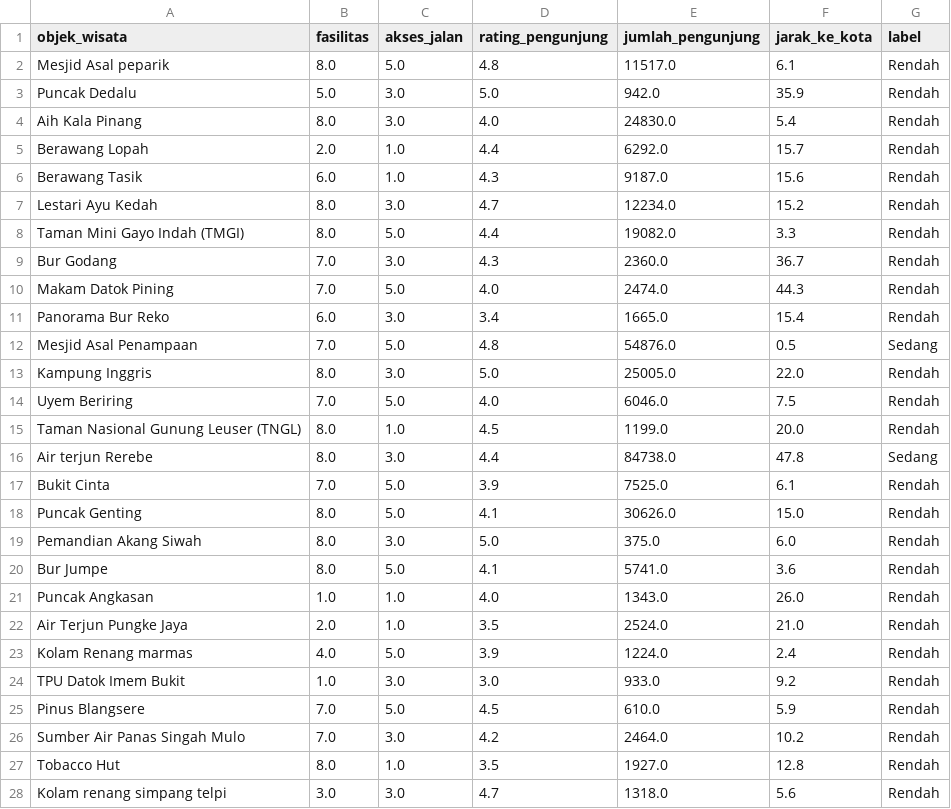
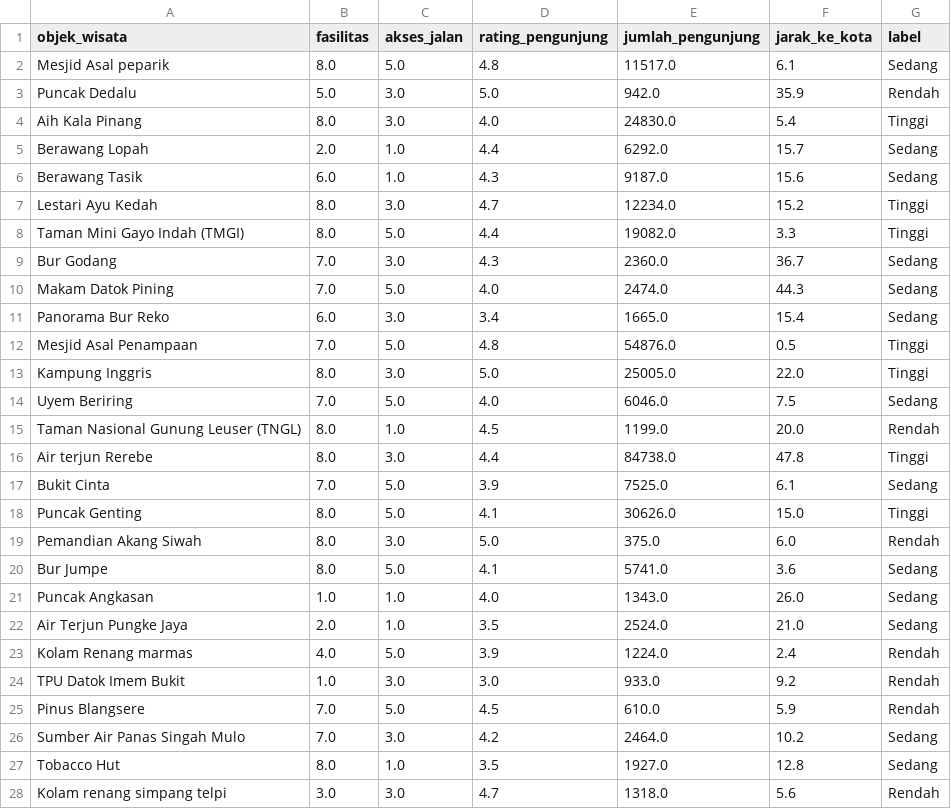
Before and after one commit to Khairul122/wisata_rf, a CSV file: model/data_random_forest.csv, drawn as a sheet; only a part is shown; the diff covers the shown part only.

```diff
--- a/model/data_random_forest.csv
+++ b/model/data_random_forest.csv
@@ -1,23 +1,23 @@
 objek_wisata,fasilitas,akses_jalan,rating_pengunjung,jumlah_pengunjung,jarak_ke_kota,label
-Mesjid Asal peparik,8.0,5.0,4.8,11517.0,6.1,Rendah
+Mesjid Asal peparik,8.0,5.0,4.8,11517.0,6.1,Sedang
 Puncak Dedalu,5.0,3.0,5.0,942.0,35.9,Rendah
-Aih Kala Pinang ,8.0,3.0,4.0,24830.0,5.4,Rendah
-Berawang Lopah,2.0,1.0,4.4,6292.0,15.7,Rendah
-Berawang Tasik,6.0,1.0,4.3,9187.0,15.6,Rendah
-Lestari Ayu Kedah,8.0,3.0,4.7,12234.0,15.2,Rendah
-Taman Mini Gayo Indah (TMGI),8.0,5.0,4.4,19082.0,3.3,Rendah
-Bur Godang,7.0,3.0,4.3,2360.0,36.7,Rendah
-Makam Datok Pining,7.0,5.0,4.0,2474.0,44.3,Rendah
-Panorama Bur Reko,6.0,3.0,3.4,1665.0,15.4,Rendah
-Mesjid Asal Penampaan,7.0,5.0,4.8,54876.0,0.5,Sedang
-Kampung Inggris,8.0,3.0,5.0,25005.0,22.0,Rendah
-Uyem Beriring,7.0,5.0,4.0,6046.0,7.5,Rendah
+Aih Kala Pinang ,8.0,3.0,4.0,24830.0,5.4,Tinggi
+Berawang Lopah,2.0,1.0,4.4,6292.0,15.7,Sedang
+Berawang Tasik,6.0,1.0,4.3,9187.0,15.6,Sedang
+Lestari Ayu Kedah,8.0,3.0,4.7,12234.0,15.2,Tinggi
+Taman Mini Gayo Indah (TMGI),8.0,5.0,4.4,19082.0,3.3,Tinggi
+Bur Godang,7.0,3.0,4.3,2360.0,36.7,Sedang
+Makam Datok Pining,7.0,5.0,4.0,2474.0,44.3,Sedang
+Panorama Bur Reko,6.0,3.0,3.4,1665.0,15.4,Sedang
+Mesjid Asal Penampaan,7.0,5.0,4.8,54876.0,0.5,Tinggi
+Kampung Inggris,8.0,3.0,5.0,25005.0,22.0,Tinggi
+Uyem Beriring,7.0,5.0,4.0,6046.0,7.5,Sedang
 Taman Nasional Gunung Leuser (TNGL),8.0,1.0,4.5,1199.0,20.0,Rendah
-Air terjun Rerebe,8.0,3.0,4.4,84738.0,47.8,Sedang
-Bukit Cinta,7.0,5.0,3.9,7525.0,6.1,Rendah
-Puncak Genting,8.0,5.0,4.1,30626.0,15.0,Rendah
+Air terjun Rerebe,8.0,3.0,4.4,84738.0,47.8,Tinggi
+Bukit Cinta,7.0,5.0,3.9,7525.0,6.1,Sedang
+Puncak Genting,8.0,5.0,4.1,30626.0,15.0,Tinggi
 Pemandian Akang Siwah,8.0,3.0,5.0,375.0,6.0,Rendah
-Bur Jumpe,8.0,5.0,4.1,5741.0,3.6,Rendah
-Puncak Angkasan,1.0,1.0,4.0,1343.0,26.0,Rendah
-Air Terjun Pungke Jaya,2.0,1.0,3.5,2524.0,21.0,Rendah
+Bur Jumpe,8.0,5.0,4.1,5741.0,3.6,Sedang
+Puncak Angkasan,1.0,1.0,4.0,1343.0,26.0,Sedang
+Air Terjun Pungke Jaya,2.0,1.0,3.5,2524.0,21.0,Sedang
 Kolam Renang marmas,4.0,5.0,3.9,1224.0,2.4,Rendah
@@ -25,4 +25,4 @@ TPU Datok Imem Bukit,1.0,3.0,3.0,933.0,9.2,Rendah
 Pinus Blangsere,7.0,5.0,4.5,610.0,5.9,Rendah
-Sumber Air Panas Singah Mulo,7.0,3.0,4.2,2464.0,10.2,Rendah
-Tobacco Hut,8.0,1.0,3.5,1927.0,12.8,Rendah
+Sumber Air Panas Singah Mulo,7.0,3.0,4.2,2464.0,10.2,Sedang
+Tobacco Hut,8.0,1.0,3.5,1927.0,12.8,Sedang
 Kolam renang simpang telpi,3.0,3.0,4.7,1318.0,5.6,Rendah
```
Also changed, not shown: 1 edited cell elsewhere in this file, model/data_latih.csv, model/data_uji.csv, 3 other files.
